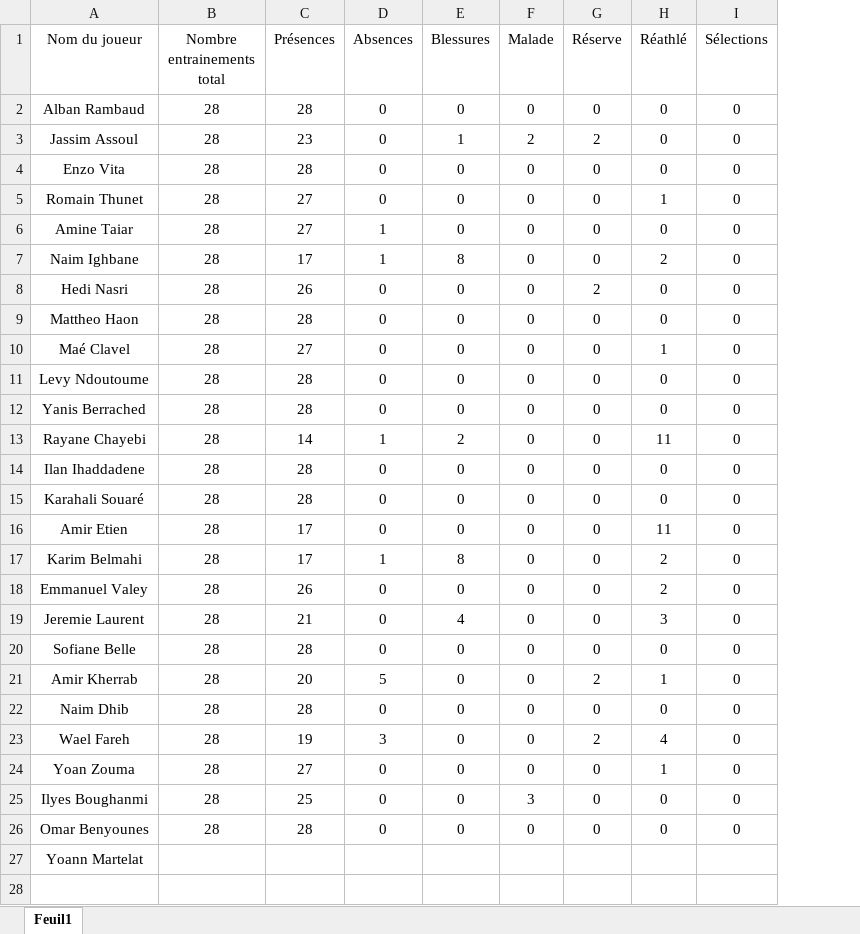
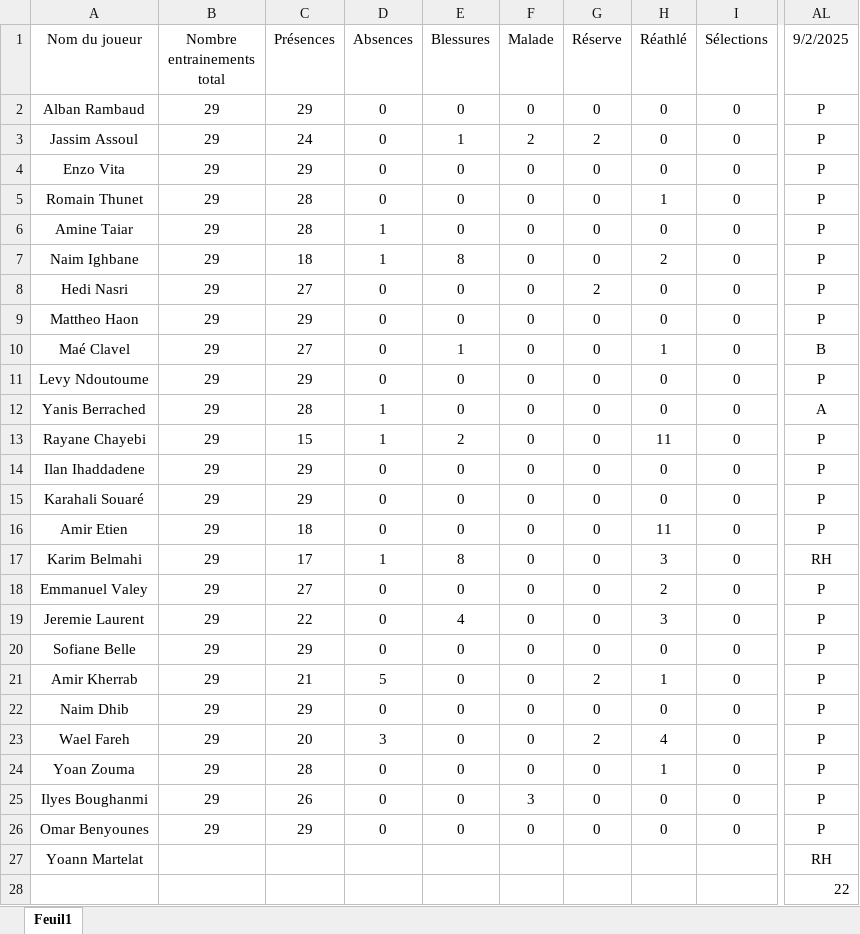
Before and after one commit to Chris15100/lld-app, an Excel workbook: data/Présences.xlsx, sheet Feuil1, drawn as a sheet; only a part is shown, gaps mark what is left out; values as stored, in another font and other column widths than the file's, no borders; conditional formats not drawn; rows hold the shown columns only; the diff names each change by its address in the sheet, - before the commit and + after, or states it on an @@ line.

```diff
--- a/data/Présences.xlsx (sheet Feuil1)
+++ b/data/Présences.xlsx (sheet Feuil1)
+column AL (9/2/2025), rows 2-27: P | P | P | P | P | P | P | P | B | P | A | P | P | P | P | RH | P | P | P | P | P | P | P | P | P | RH
-B2:B26 (Nombre entrainements total): 28
+B2:B26 (Nombre entrainements total): 29
-C2 (Présences): 28
+C2 (Présences): 29
-C3 (Présences): 23
+C3 (Présences): 24
-C4 (Présences): 28
+C4 (Présences): 29
-C5:C6 (Présences): 27
+C5:C6 (Présences): 28
-C7 (Présences): 17
+C7 (Présences): 18
-C8 (Présences): 26
+C8 (Présences): 27
-C9 (Présences): 28
+C9 (Présences): 29
-E10 (Blessures): 0
+E10 (Blessures): 1
-C11 (Présences): 28
+C11 (Présences): 29
-D12 (Absences): 0
+D12 (Absences): 1
-C13 (Présences): 14
+C13 (Présences): 15
-C14:C15 (Présences): 28
+C14:C15 (Présences): 29
-C16 (Présences): 17
+C16 (Présences): 18
-H17 (Réathlé): 2
+H17 (Réathlé): 3
-C18 (Présences): 26
+C18 (Présences): 27
-C19 (Présences): 21
+C19 (Présences): 22
-C20 (Présences): 28
+C20 (Présences): 29
-C21 (Présences): 20
+C21 (Présences): 21
-C22 (Présences): 28
+C22 (Présences): 29
-C23 (Présences): 19
+C23 (Présences): 20
-C24 (Présences): 27
+C24 (Présences): 28
-C25 (Présences): 25
+C25 (Présences): 26
-C26 (Présences): 28
+C26 (Présences): 29
+row 28:  |  |  |  |  |  |  |  |  | 22
```
Also changed, not shown: data/DonneesGPSPropres.xlsx, data/Informations joueurs.xlsx, 2 other files.
